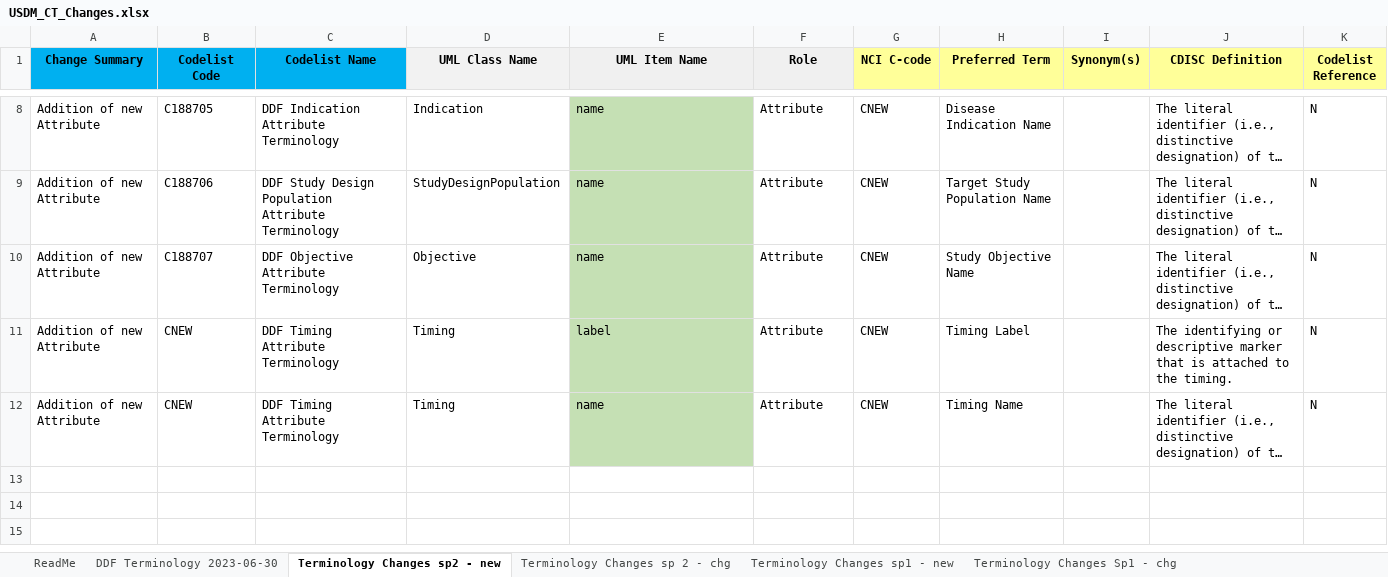
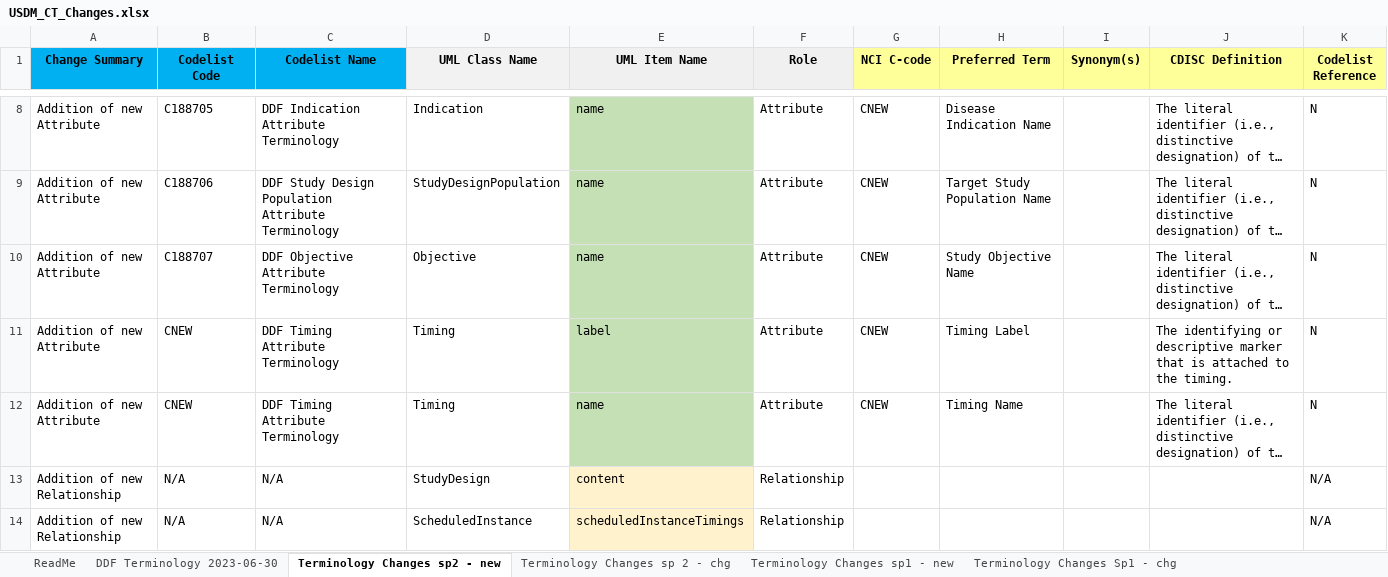
Before and after one commit to cdisc-org/DDF-RA, an Excel workbook: Deliverables/CT/USDM_CT_Changes.xlsx, sheet Terminology Changes sp2 - new, drawn as a sheet; only a part is shown, gaps mark what is left out; long unchanged cells end in …; values as stored, in another font and other column widths than the file's, no borders; the diff names each change by its address in the sheet, - before the commit and + after, or states it on an @@ line.

```diff
--- a/Deliverables/CT/USDM_CT_Changes.xlsx (sheet Terminology Changes sp2 - new)
+++ b/Deliverables/CT/USDM_CT_Changes.xlsx (sheet Terminology Changes sp2 - new)
+row 13: Addition of new Relationship | N/A | N/A | StudyDesign | content | Relationship |  |  |  |  | N/A
+row 14: Addition of new Relationship | N/A | N/A | ScheduledInstance | scheduledInstanceTimings | Relationship |  |  |  |  | N/A
```
Also changed, not shown: Deliverables/CT/USDM_CT.xlsx.
